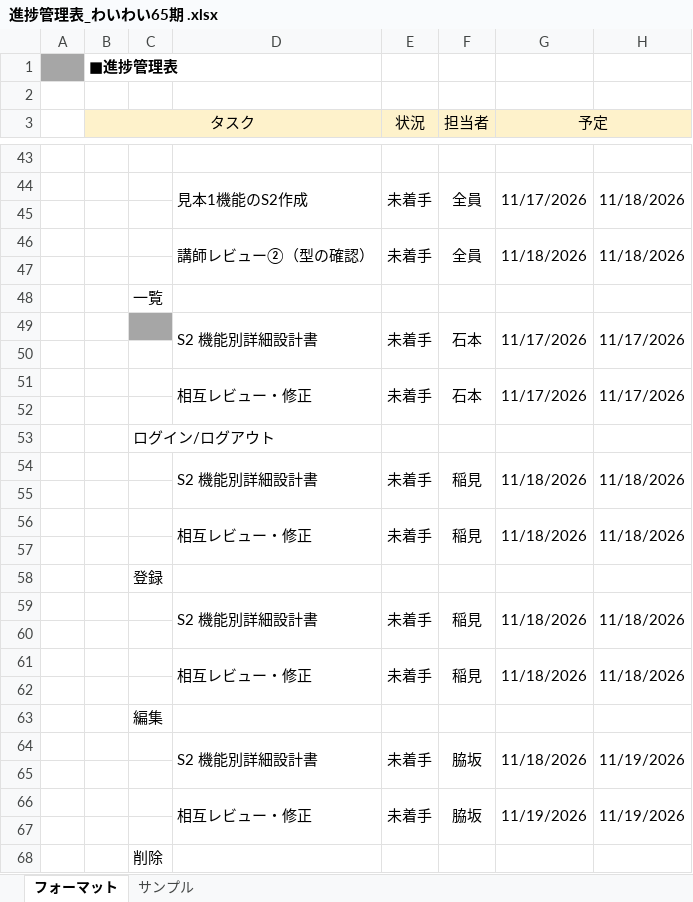
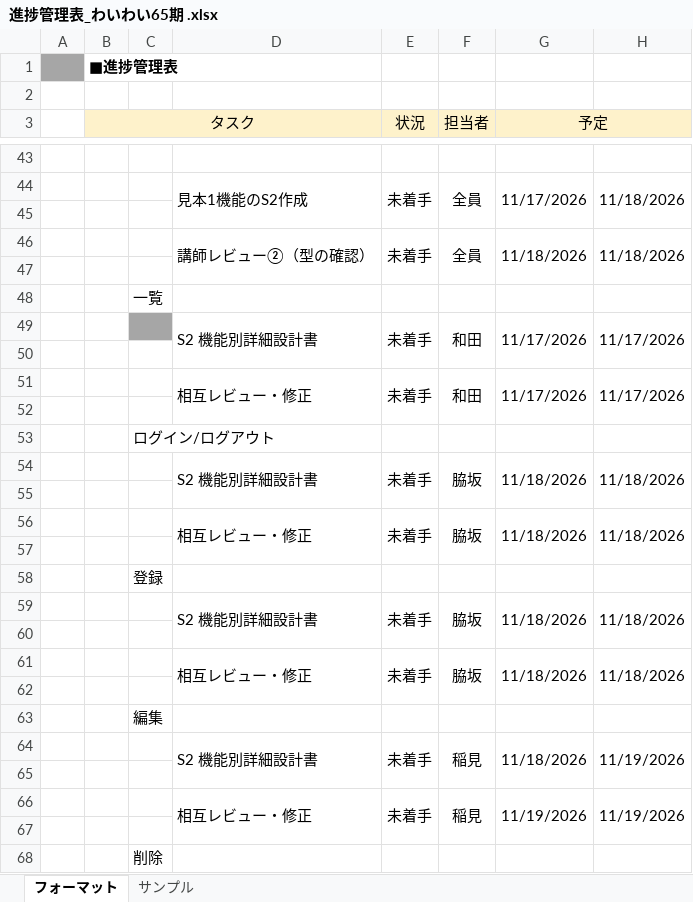
Before and after one commit to wakisakayuki/project_ex, an Excel workbook: 進捗管理表_わいわい65期 .xlsx, sheet フォーマット, drawn as a sheet; only a part is shown, gaps mark what is left out; values as stored, in another font and other column widths than the file's, no borders; the diff covers the shown part only; the diff names each change by its address in the sheet, - before the commit and + after, or states it on an @@ line.

Commit message:
進捗ファイル更新

```diff
--- a/進捗管理表_わいわい65期 .xlsx (sheet フォーマット)
+++ b/進捗管理表_わいわい65期 .xlsx (sheet フォーマット)
-F49 (担当者): 石本
+F49 (担当者): 和田
-F51 (担当者): 石本
+F51 (担当者): 和田
-F54 (担当者): 稲見
+F54 (担当者): 脇坂
-F56 (担当者): 稲見
+F56 (担当者): 脇坂
-F59 (担当者): 稲見
+F59 (担当者): 脇坂
-F61 (担当者): 稲見
+F61 (担当者): 脇坂
-F64 (担当者): 脇坂
+F64 (担当者): 稲見
-F66 (担当者): 脇坂
+F66 (担当者): 稲見
```
Also changed, not shown: 3 edited cells and cell formats elsewhere in this sheet.
